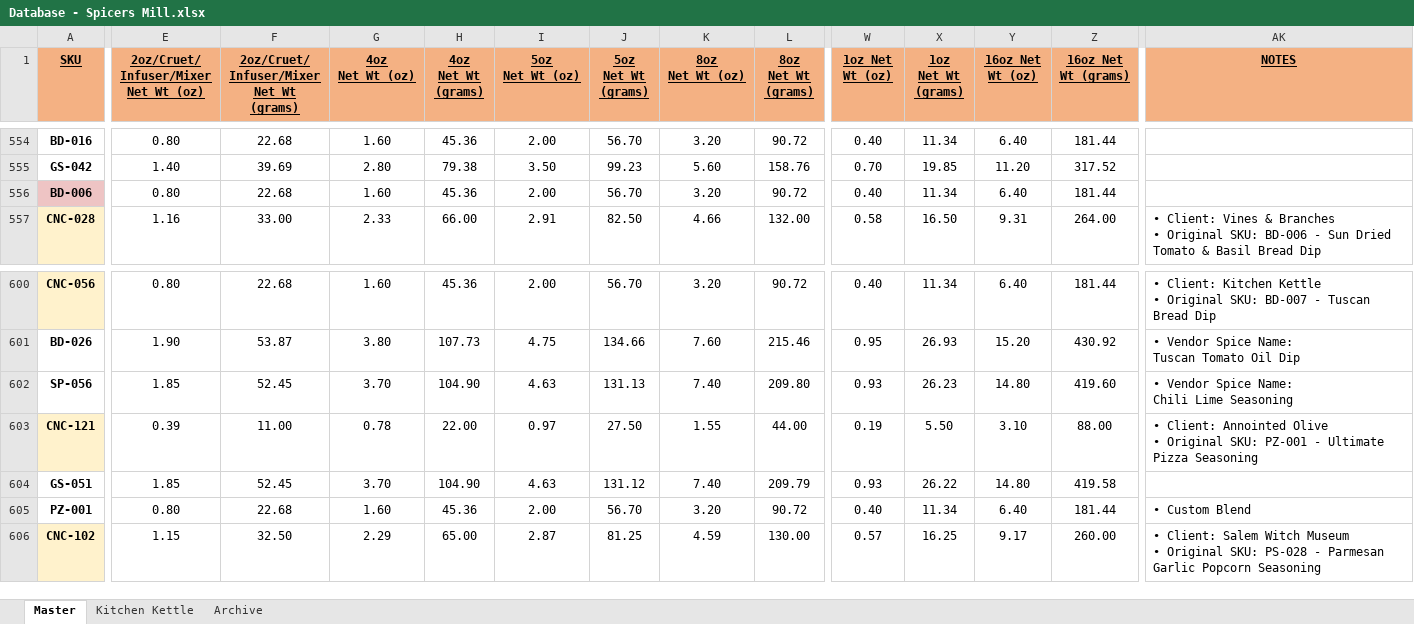
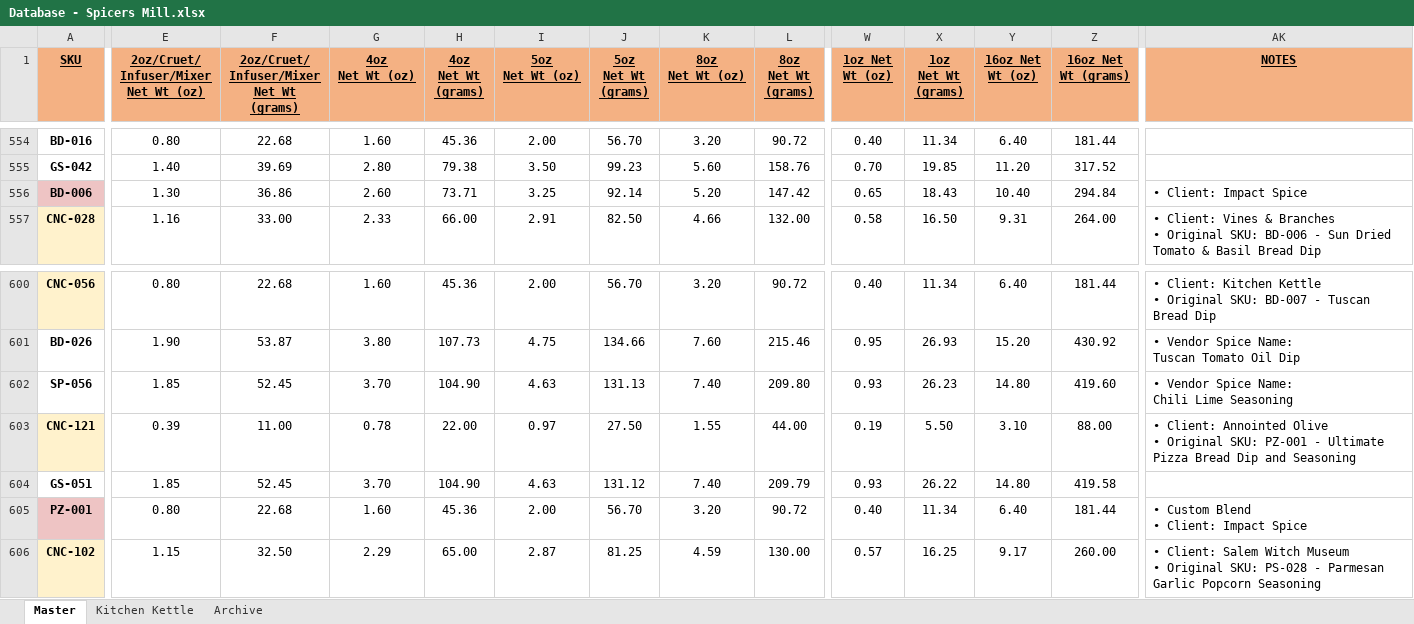
Before and after one commit to chadLinthicum/DATABASE-Spicers_Mill, an Excel workbook: Database - Spicers Mill.xlsx, sheet Master, drawn as a sheet; only a part is shown, gaps mark what is left out; values as stored, in another font and other column widths than the file's, no borders; conditional formats and table styles not drawn; ↵ is a line break in a cell; the diff covers the shown part only; the diff names each change by its address in the sheet, - before the commit and + after, or states it on an @@ line.

Commit message:
-Impact updates

```diff
--- a/Database - Spicers Mill.xlsx (sheet Master)
+++ b/Database - Spicers Mill.xlsx (sheet Master)
-E556: 0.80
+E556: 1.30
-F556: 22.68
+F556: 36.86
-G556 (4oz Net Wt (oz)): 1.60
+G556 (4oz Net Wt (oz)): 2.60
-H556 (4oz Net Wt (grams)): 45.36
+H556 (4oz Net Wt (grams)): 73.71
-I556 (5oz Net Wt (oz)): 2.00
+I556 (5oz Net Wt (oz)): 3.25
-J556 (5oz Net Wt (grams)): 56.70
+J556 (5oz Net Wt (grams)): 92.14
-K556 (8oz Net Wt (oz)): 3.20
+K556 (8oz Net Wt (oz)): 5.20
-L556 (8oz Net Wt (grams)): 90.72
+L556 (8oz Net Wt (grams)): 147.42
-W556 (1oz Net Wt (oz)): 0.40
+W556 (1oz Net Wt (oz)): 0.65
-X556 (1oz Net Wt (grams)): 11.34
+X556 (1oz Net Wt (grams)): 18.43
-Y556 (16oz Net Wt (oz)): 6.40
+Y556 (16oz Net Wt (oz)): 10.40
-Z556 (16oz Net Wt (grams)): 181.44
+Z556 (16oz Net Wt (grams)): 294.84
-AK556 (NOTES): (empty)
+AK556 (NOTES): • Client: Impact Spice
-AK603 (NOTES): …Ultimate Pizza Seasoning
+AK603 (NOTES): …Ultimate Pizza Bread Dip and Seasoning
-A605 fill: none
+A605 fill: #EEC4C4
-AK605 (NOTES): • Custom Blend
+AK605 (NOTES): • Custom Blend ↵ • Client: Impact Spice
```
Also changed, not shown: 63 edited cells elsewhere in this sheet, hidden cells.
